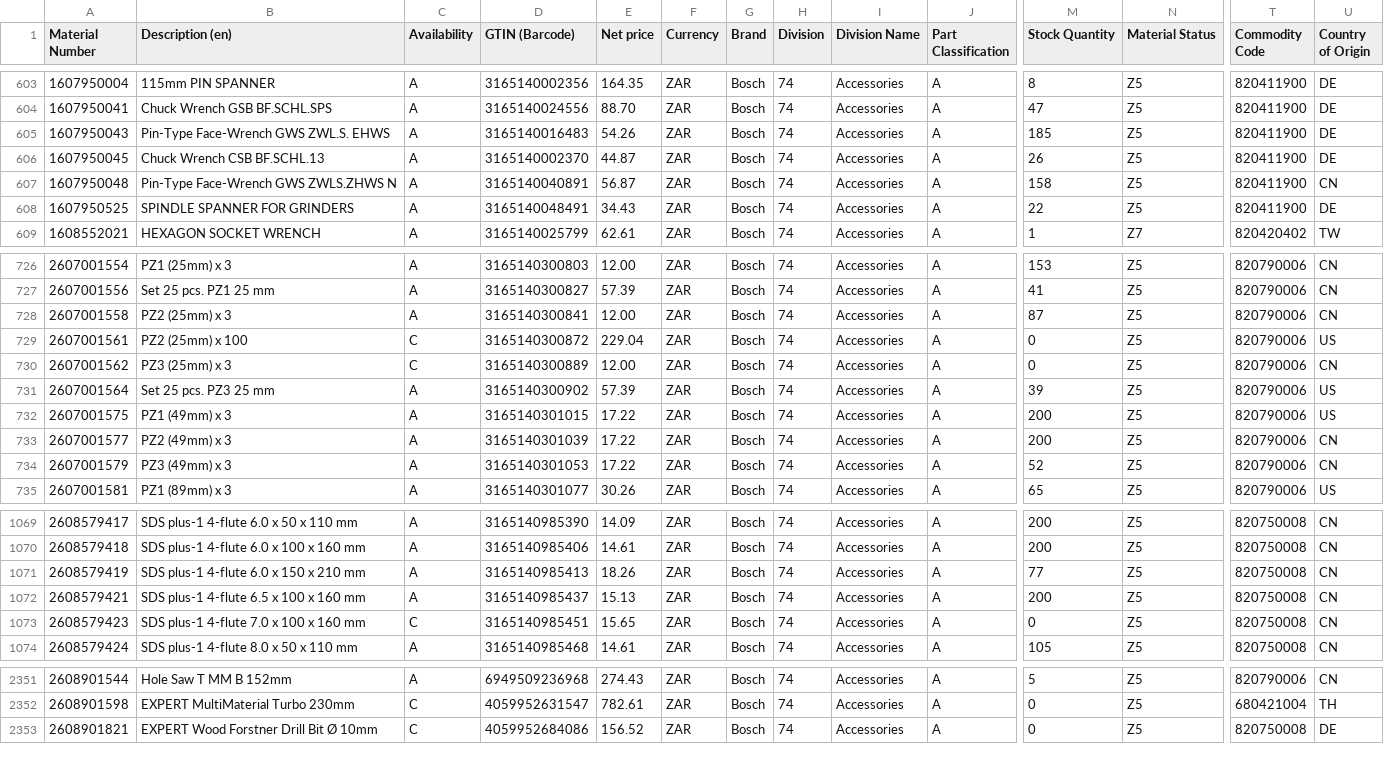
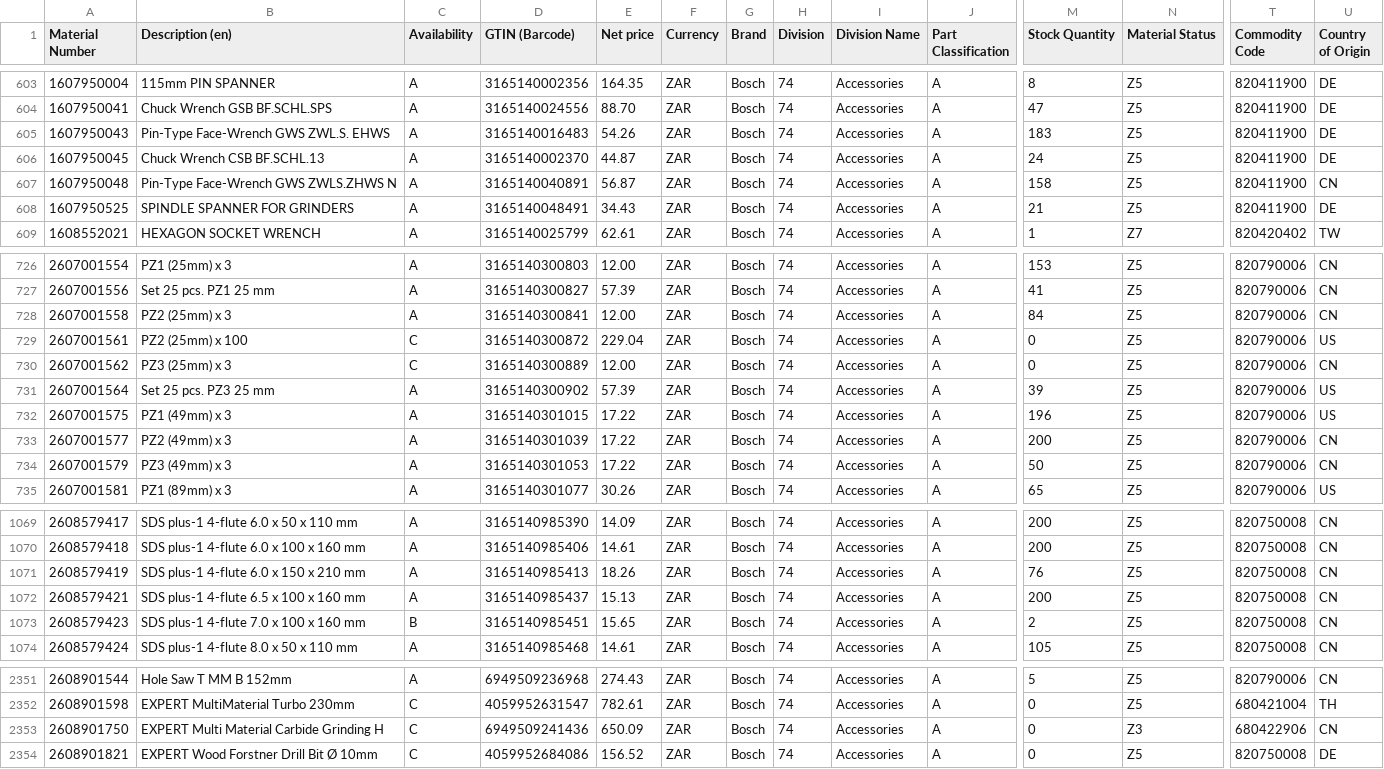
Before and after one commit to mahaveerchavda/bosch-stock-sync, a CSV file: bosch_stock_export.csv, drawn as a sheet; only a part is shown, gaps mark what is left out; rows hold the shown columns only; the diff covers the shown part only; the diff names each change by its address in the sheet, - before the commit and + after, or states it on an @@ line.

```diff
--- a/bosch_stock_export.csv
+++ b/bosch_stock_export.csv
-M605 (Stock Quantity): 185
+M605 (Stock Quantity): 183
-M606 (Stock Quantity): 26
+M606 (Stock Quantity): 24
-M608 (Stock Quantity): 22
+M608 (Stock Quantity): 21
-M728 (Stock Quantity): 87
+M728 (Stock Quantity): 84
-M732 (Stock Quantity): 200
+M732 (Stock Quantity): 196
-M734 (Stock Quantity): 52
+M734 (Stock Quantity): 50
-M1071 (Stock Quantity): 77
+M1071 (Stock Quantity): 76
-C1073 (Availability): C
+C1073 (Availability): B
-M1073 (Stock Quantity): 0
+M1073 (Stock Quantity): 2
+row 2353: 2608901750 | EXPERT Multi Material Carbide Grinding H | C | 6949509241436 | 650.09 | ZAR | Bosch | 74 | Accessories | A | 0 | Z3 | 680422906 | CN
```
Also changed, not shown: 45 edited cells elsewhere in this file, sync_log.csv, 1 other file.
